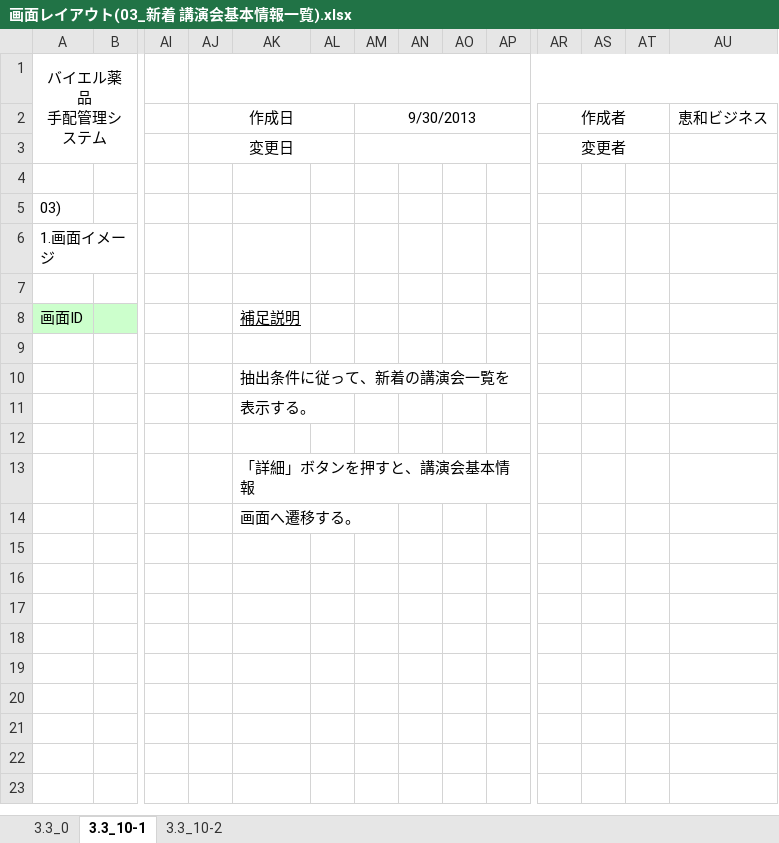
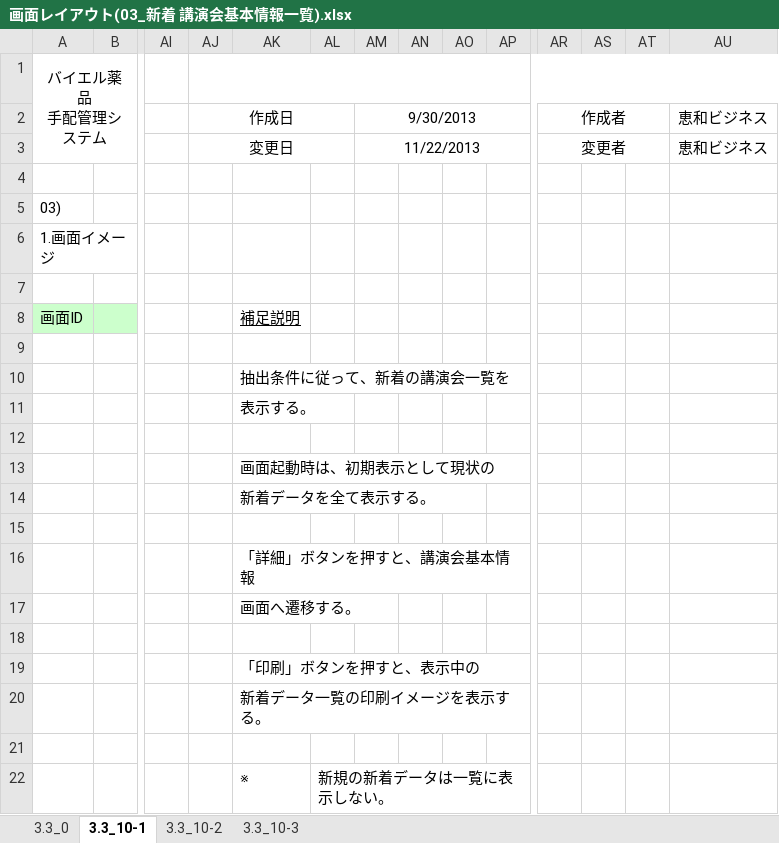
Before and after one commit to MakoYamada/pj_monolith, an Excel workbook: 20 開発資料/02.画面、帳票設計/画面レイアウト(03_新着 講演会基本情報一覧).xlsx, sheet 3.3_10-1, drawn as a sheet; only a part is shown, gaps mark what is left out; values as stored, in another font and other column widths than the file's, no borders; charts and pictures not drawn; rows hold the shown columns only; the diff names each change by its address in the sheet, - before the commit and + after, or states it on an @@ line.

```diff
--- a/20 開発資料/02.画面、帳票設計/画面レイアウト(03_新着 講演会基本情報一覧).xlsx (sheet 3.3_10-1)
+++ b/20 開発資料/02.画面、帳票設計/画面レイアウト(03_新着 講演会基本情報一覧).xlsx (sheet 3.3_10-1)
+sheet tab: 3.3_10-3
-AM3: (empty)
+AM3: 11/22/2013
-AU3: (empty)
+AU3: 恵和ビジネス
+row 13:  |  |  |  | 画面起動時は、初期表示として現状の
+row 14:  |  |  |  | 新着データを全て表示する。
+row 15: (empty)
+row 18: (empty)
+row 19:  |  |  |  | 「印刷」ボタンを押すと、表示中の
+row 20:  |  |  |  | 新着データ一覧の印刷イメージを表示する。
+row 21: (empty)
+row 22:  |  |  |  | ※ | 新規の新着データは一覧に表示しない。
```
Also changed, not shown: sheet 3.3_10-2, charts or pictures.
